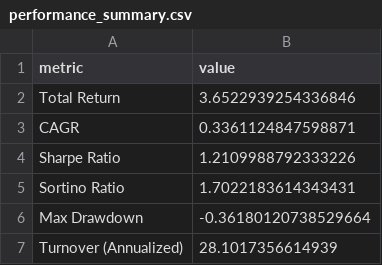
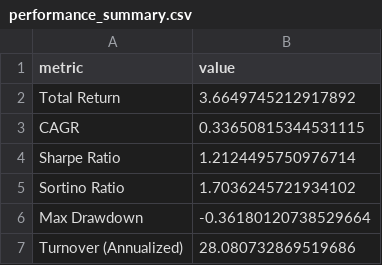
Before and after one commit to dgsirius/momentum_stockpick, a CSV file: docs/er/performance_summary.csv, drawn as a sheet.

```diff
--- a/docs/er/performance_summary.csv
+++ b/docs/er/performance_summary.csv
@@ -1,7 +1,7 @@
 metric,value
-Total Return,3.6522939254336846
-CAGR,0.3361124847598871
-Sharpe Ratio,1.2109988792333226
-Sortino Ratio,1.7022183614343431
+Total Return,3.6649745212917892
+CAGR,0.33650815344531115
+Sharpe Ratio,1.2124495750976714
+Sortino Ratio,1.7036245721934102
 Max Drawdown,-0.36180120738529664
-Turnover (Annualized),28.1017356614939
+Turnover (Annualized),28.080732869519686
```
Also changed, not shown: docs/er/daily_nav.csv, docs/er/residual-momentum/daily_nav.csv, 34 other files.
